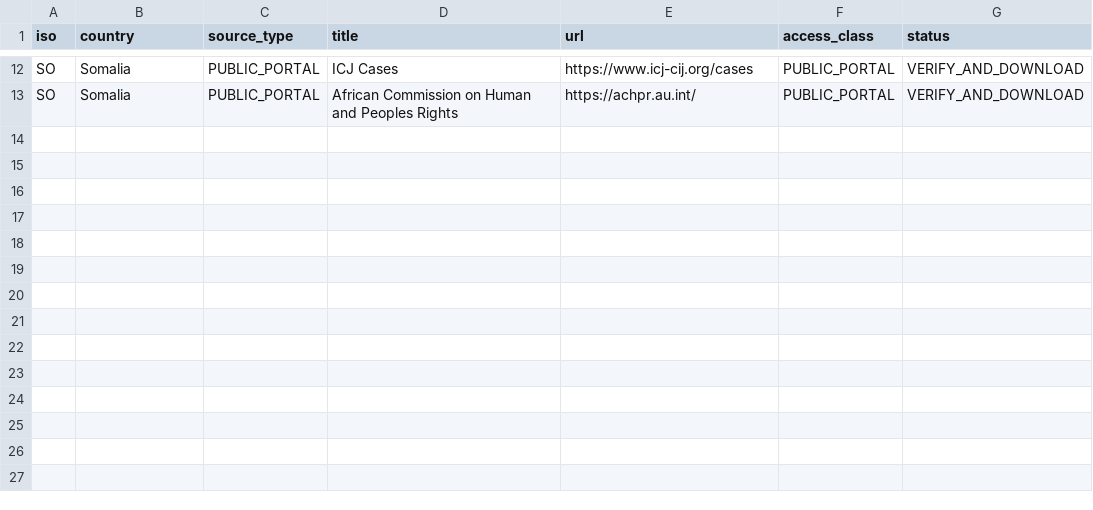
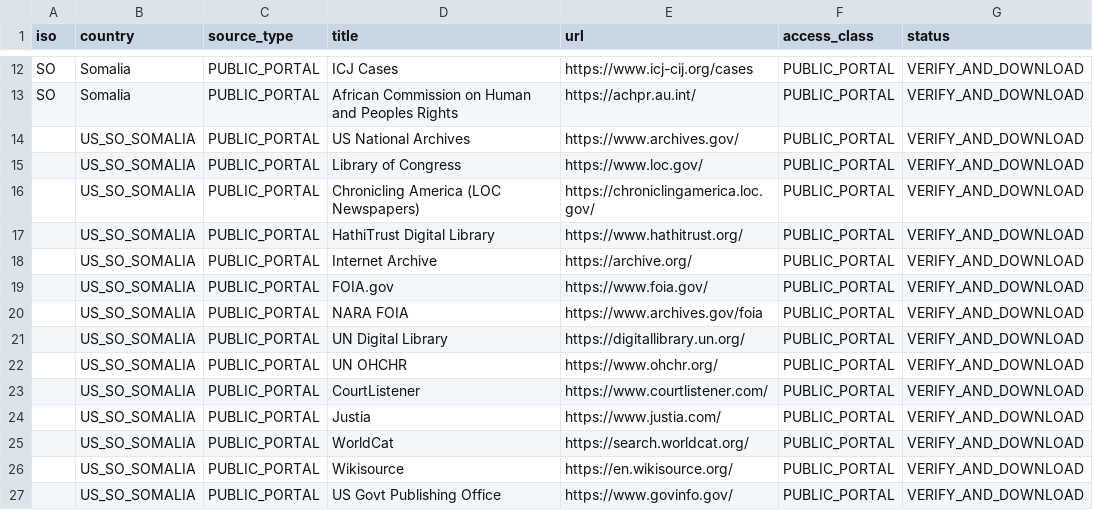
Before and after one commit to GlobalRestitutionAlliance/africa-us-so-somalia-master-litigation, a CSV file: 03_Evidentiary_Exhibits/PRIMARY_PUBLIC_SOURCES.csv, drawn as a sheet; only a part is shown, gaps mark what is left out; the diff names each change by its address in the sheet, - before the commit and + after, or states it on an @@ line.

Commit message:
Expand primary public source registries (Batch 2)

```diff
--- a/03_Evidentiary_Exhibits/PRIMARY_PUBLIC_SOURCES.csv
+++ b/03_Evidentiary_Exhibits/PRIMARY_PUBLIC_SOURCES.csv
+row 14:  | US_SO_SOMALIA | PUBLIC_PORTAL | US National Archives | https://www.archives.gov/ | PUBLIC_PORTAL | VERIFY_AND_DOWNLOAD
+row 15:  | US_SO_SOMALIA | PUBLIC_PORTAL | Library of Congress | https://www.loc.gov/ | PUBLIC_PORTAL | VERIFY_AND_DOWNLOAD
+row 16:  | US_SO_SOMALIA | PUBLIC_PORTAL | Chronicling America (LOC Newspapers) | https://chroniclingamerica.loc.gov/ | PUBLIC_PORTAL | VERIFY_AND_DOWNLOAD
+row 17:  | US_SO_SOMALIA | PUBLIC_PORTAL | HathiTrust Digital Library | https://www.hathitrust.org/ | PUBLIC_PORTAL | VERIFY_AND_DOWNLOAD
+row 18:  | US_SO_SOMALIA | PUBLIC_PORTAL | Internet Archive | https://archive.org/ | PUBLIC_PORTAL | VERIFY_AND_DOWNLOAD
+row 19:  | US_SO_SOMALIA | PUBLIC_PORTAL | FOIA.gov | https://www.foia.gov/ | PUBLIC_PORTAL | VERIFY_AND_DOWNLOAD
+row 20:  | US_SO_SOMALIA | PUBLIC_PORTAL | NARA FOIA | https://www.archives.gov/foia | PUBLIC_PORTAL | VERIFY_AND_DOWNLOAD
+row 21:  | US_SO_SOMALIA | PUBLIC_PORTAL | UN Digital Library | https://digitallibrary.un.org/ | PUBLIC_PORTAL | VERIFY_AND_DOWNLOAD
+row 22:  | US_SO_SOMALIA | PUBLIC_PORTAL | UN OHCHR | https://www.ohchr.org/ | PUBLIC_PORTAL | VERIFY_AND_DOWNLOAD
+row 23:  | US_SO_SOMALIA | PUBLIC_PORTAL | CourtListener | https://www.courtlistener.com/ | PUBLIC_PORTAL | VERIFY_AND_DOWNLOAD
+row 24:  | US_SO_SOMALIA | PUBLIC_PORTAL | Justia | https://www.justia.com/ | PUBLIC_PORTAL | VERIFY_AND_DOWNLOAD
+row 25:  | US_SO_SOMALIA | PUBLIC_PORTAL | WorldCat | https://search.worldcat.org/ | PUBLIC_PORTAL | VERIFY_AND_DOWNLOAD
+row 26:  | US_SO_SOMALIA | PUBLIC_PORTAL | Wikisource | https://en.wikisource.org/ | PUBLIC_PORTAL | VERIFY_AND_DOWNLOAD
+row 27:  | US_SO_SOMALIA | PUBLIC_PORTAL | US Govt Publishing Office | https://www.govinfo.gov/ | PUBLIC_PORTAL | VERIFY_AND_DOWNLOAD
```
Also changed, not shown: 2 other files.
